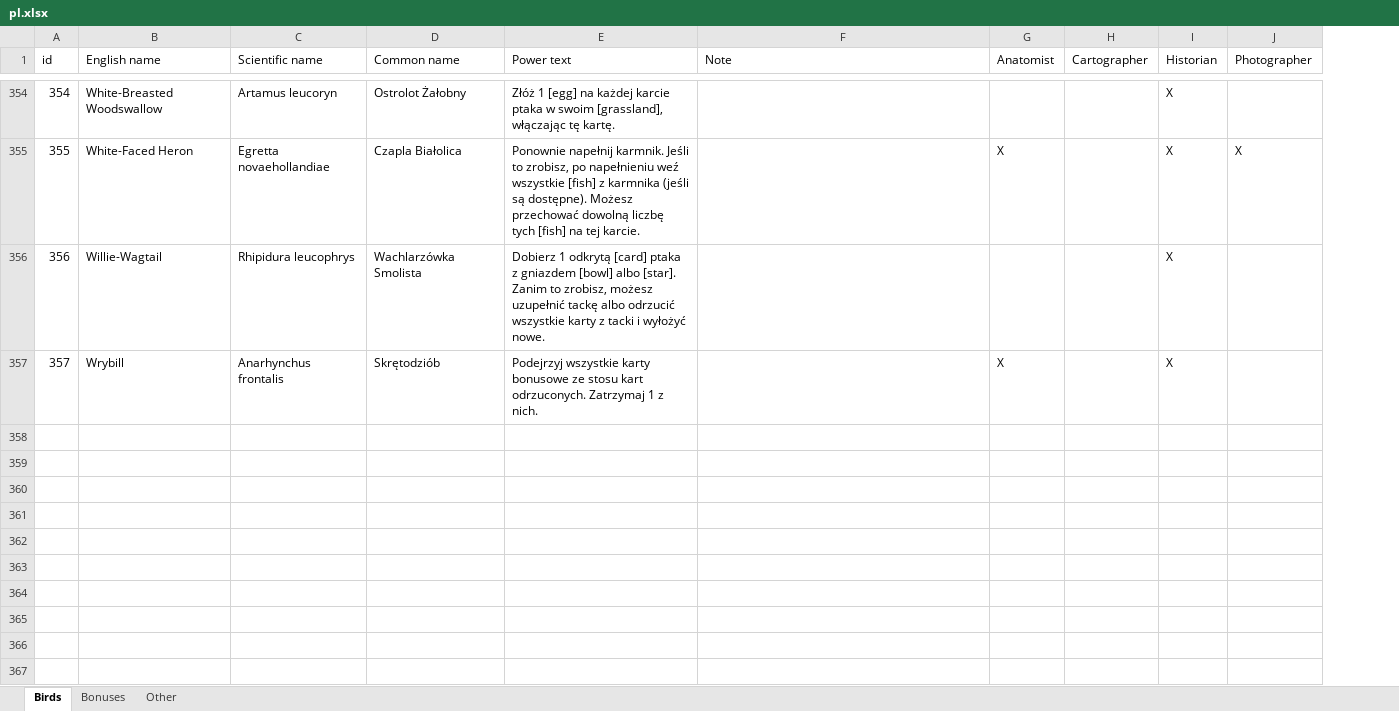
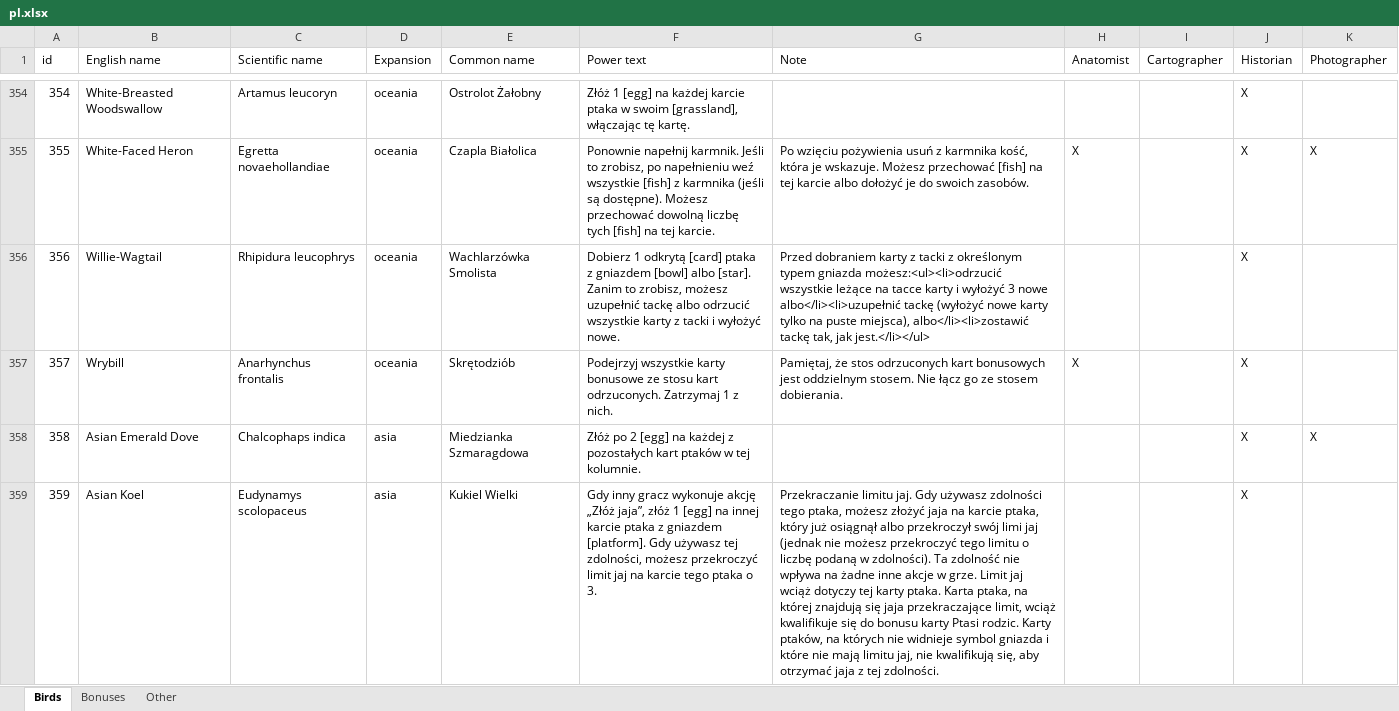
Before and after one commit to navarog/wingsearch, an Excel workbook: i18n/pl.xlsx, sheet Birds, drawn as a sheet; only a part is shown, gaps mark what is left out; values as stored, in another font and other column widths than the file's, no borders; table styles not drawn; addresses are those after the commit; the diff covers the shown part only; the diff names each change by its address in the sheet, - before the commit and + after, or states it on an @@ line.

```diff
--- a/i18n/pl.xlsx (sheet Birds)
+++ b/i18n/pl.xlsx (sheet Birds)
+column D (Expansion), rows 354-357: all oceania
-G355 (Note): (empty)
+G355 (Note): Po wzięciu pożywienia usuń z karmnika kość, która je wskazuje. Możesz przechować [fish] na tej karcie albo dołożyć je do swoich zasobów.
-G356 (Note): (empty)
+G356 (Note): Przed dobraniem karty z tacki z określonym typem gniazda możesz:<ul><li>odrzucić wszystkie leżące na tacce karty i wyłożyć 3 nowe albo</li><li>uzupełnić tackę (wyłożyć nowe karty tylko na puste miejsca), albo</li><li>zostawić tackę tak, jak jest.</li></ul>
-G357 (Note): (empty)
+G357 (Note): Pamiętaj, że stos odrzuconych kart bonusowych jest oddzielnym stosem. Nie łącz go ze stosem dobierania.
+row 358: 358 | Asian Emerald Dove | Chalcophaps indica | asia | Miedzianka Szmaragdowa | Złóż po 2 [egg] na każdej z pozostałych kart ptaków w tej kolumnie. |  |  |  | X | X
+row 359: 359 | Asian Koel | Eudynamys scolopaceus | asia | Kukiel Wielki | Gdy inny gracz wykonuje akcję „Złóż jaja”, złóż 1 [egg] na innej karcie ptaka z gniazdem [platform]. Gdy używasz tej zdolności, możesz przekroczyć limit jaj na karcie tego ptaka o 3. | Przekraczanie limitu jaj. Gdy używasz zdolności tego ptaka, możesz złożyć jaja na karcie ptaka, który już osiągnął albo przekroczył swój limi jaj (jednak nie możesz przekroczyć tego limitu o liczbę podaną w zdolności). Ta zdolność nie wpływa na żadne inne akcje w grze. Limit jaj wciąż dotyczy tej karty ptaka. Karta ptaka, na której znajdują się jaja przekraczające limit, wciąż kwalifikuje się do bonusu karty Ptasi rodzic. Karty ptaków, na których nie widnieje symbol gniazda i które nie mają limitu jaj, nie kwalifikują się, aby otrzymać jaja z tej zdolności. |  |  | X
```
Also changed, not shown: 88 added rows and 99 edited cells elsewhere in this sheet, sheet Bonuses, scripts/wingspan-card-list.xlsx, 6 other files.
